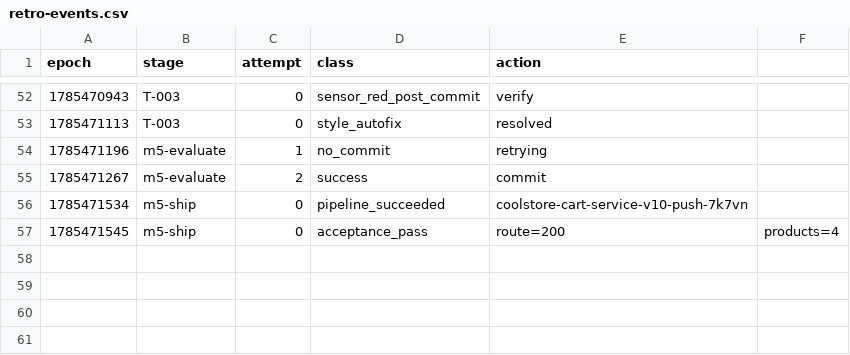
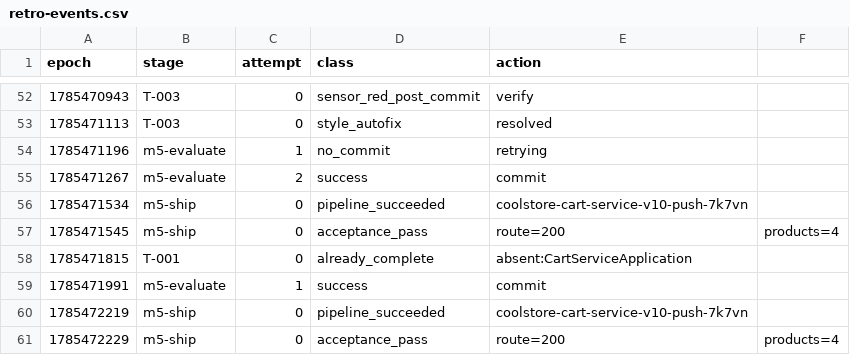
Before and after one commit to adnan-drina/coolstore-cart-service-v10, a CSV file: migration/retro-events.csv, drawn as a sheet; only a part is shown, gaps mark what is left out.

Commit message:
Retro: Migration retro proposals - brief updates, skill improvements, artifact review, waste analysis

```diff
--- a/migration/retro-events.csv
+++ b/migration/retro-events.csv
@@ -57 +57,5 @@ epoch,stage,attempt,class,action
 1785471545,m5-ship,0,acceptance_pass,route=200,products=4
+1785471815,T-001,0,already_complete,absent:CartServiceApplication
+1785471991,m5-evaluate,1,success,commit
+1785472219,m5-ship,0,pipeline_succeeded,coolstore-cart-service-v10-push-7k7vn
+1785472229,m5-ship,0,acceptance_pass,route=200,products=4
```
Also changed, not shown: migration/retro-metrics.csv, 1 other file.
